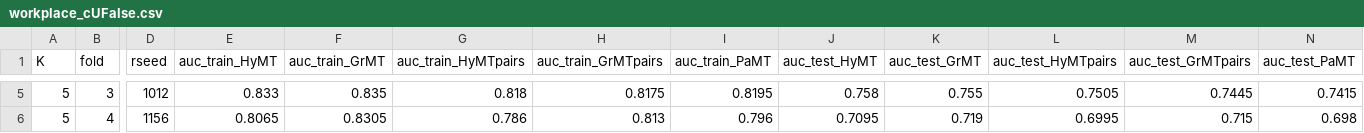
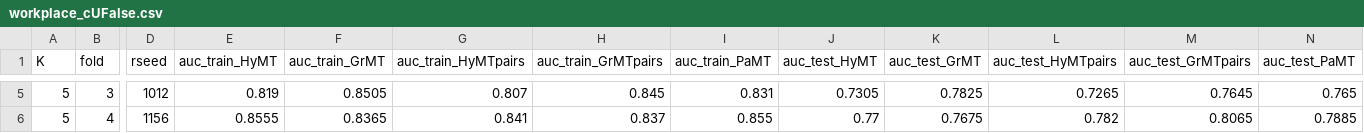
Before and after one commit to mcontisc/Hypergraph-MT, a CSV file: data/output/5-fold_cv/workplace_cUFalse.csv, drawn as a sheet; only a part is shown, gaps mark what is left out; the diff covers the shown part only; the diff names each change by its address in the sheet, - before the commit and + after, or states it on an @@ line.

```diff
--- a/data/output/5-fold_cv/workplace_cUFalse.csv
+++ b/data/output/5-fold_cv/workplace_cUFalse.csv
-E5 (auc_train_HyMT): 0.833
+E5 (auc_train_HyMT): 0.819
-F5 (auc_train_GrMT): 0.835
+F5 (auc_train_GrMT): 0.8505
-G5 (auc_train_HyMTpairs): 0.818
+G5 (auc_train_HyMTpairs): 0.807
-H5 (auc_train_GrMTpairs): 0.8175
+H5 (auc_train_GrMTpairs): 0.845
-I5 (auc_train_PaMT): 0.8195
+I5 (auc_train_PaMT): 0.831
-J5 (auc_test_HyMT): 0.758
+J5 (auc_test_HyMT): 0.7305
-K5 (auc_test_GrMT): 0.755
+K5 (auc_test_GrMT): 0.7825
-L5 (auc_test_HyMTpairs): 0.7505
+L5 (auc_test_HyMTpairs): 0.7265
-M5 (auc_test_GrMTpairs): 0.7445
+M5 (auc_test_GrMTpairs): 0.7645
-N5 (auc_test_PaMT): 0.7415
+N5 (auc_test_PaMT): 0.765
-E6 (auc_train_HyMT): 0.8065
+E6 (auc_train_HyMT): 0.8555
-F6 (auc_train_GrMT): 0.8305
+F6 (auc_train_GrMT): 0.8365
-G6 (auc_train_HyMTpairs): 0.786
+G6 (auc_train_HyMTpairs): 0.841
-H6 (auc_train_GrMTpairs): 0.813
+H6 (auc_train_GrMTpairs): 0.837
-I6 (auc_train_PaMT): 0.796
+I6 (auc_train_PaMT): 0.855
-J6 (auc_test_HyMT): 0.7095
+J6 (auc_test_HyMT): 0.77
-K6 (auc_test_GrMT): 0.719
+K6 (auc_test_GrMT): 0.7675
-L6 (auc_test_HyMTpairs): 0.6995
+L6 (auc_test_HyMTpairs): 0.782
-M6 (auc_test_GrMTpairs): 0.715
+M6 (auc_test_GrMTpairs): 0.8065
-N6 (auc_test_PaMT): 0.698
+N6 (auc_test_PaMT): 0.7885
```
Also changed, not shown: 30 edited cells elsewhere in this file, 19 other files.
